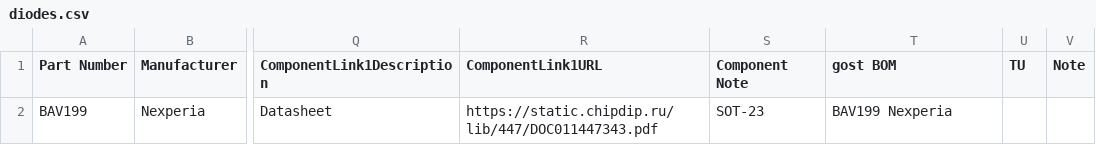
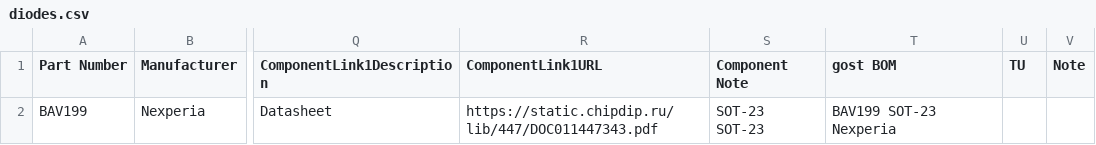
Before and after one commit to 00xED/altium-common, a CSV file: lib/parts_db/diodes.csv, drawn as a sheet; only a part is shown, gaps mark what is left out; the diff names each change by its address in the sheet, - before the commit and + after, or states it on an @@ line.

```diff
--- a/lib/parts_db/diodes.csv
+++ b/lib/parts_db/diodes.csv
-S2 (Component Note): SOT-23
+S2 (Component Note): SOT-23 SOT-23
-T2 (gost BOM): BAV199 Nexperia
+T2 (gost BOM): BAV199 SOT-23 Nexperia
```
Also changed, not shown: lib/parts_db/capacitors.csv, lib/parts_db/diodes_schottky.csv, 56 other files.
